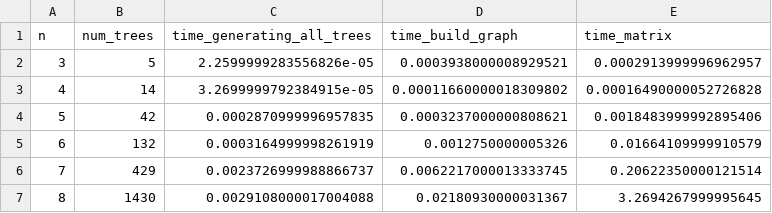
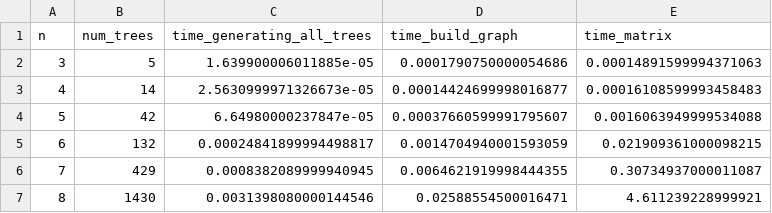
Before and after one commit to Jaswin-Jose/researchactivity1, a CSV file: Results/time_benchmark.csv, drawn as a sheet.

```diff
--- a/Results/time_benchmark.csv
+++ b/Results/time_benchmark.csv
@@ -1,7 +1,7 @@
 n,num_trees,time_generating_all_trees,time_build_graph,time_matrix
-3,5,2.2599999283556826e-05,0.0003938000008929521,0.0002913999996962957
-4,14,3.2699999792384915e-05,0.00011660000018309802,0.00016490000052726828
-5,42,0.0002870999996957835,0.0003237000000808621,0.0018483999992895406
-6,132,0.0003164999998261919,0.0012750000005326,0.01664109999910579
-7,429,0.0023726999988866737,0.0062217000013333745,0.20622350000121514
-8,1430,0.0029108000017004088,0.02180930000031367,3.2694267999995645
+3,5,1.639900006011885e-05,0.0001790750000054686,0.00014891599994371063
+4,14,2.5630999971326673e-05,0.00014424699998016877,0.00016108599993458483
+5,42,6.64980000237847e-05,0.00037660599991795607,0.0016063949999534088
+6,132,0.00024841899994498817,0.0014704940001593059,0.021909361000098215
+7,429,0.0008382089999940945,0.0064621919998444355,0.30734937000011087
+8,1430,0.0031398080000144546,0.02588554500016471,4.611239228999921
```
Also changed, not shown: 7 other files.
